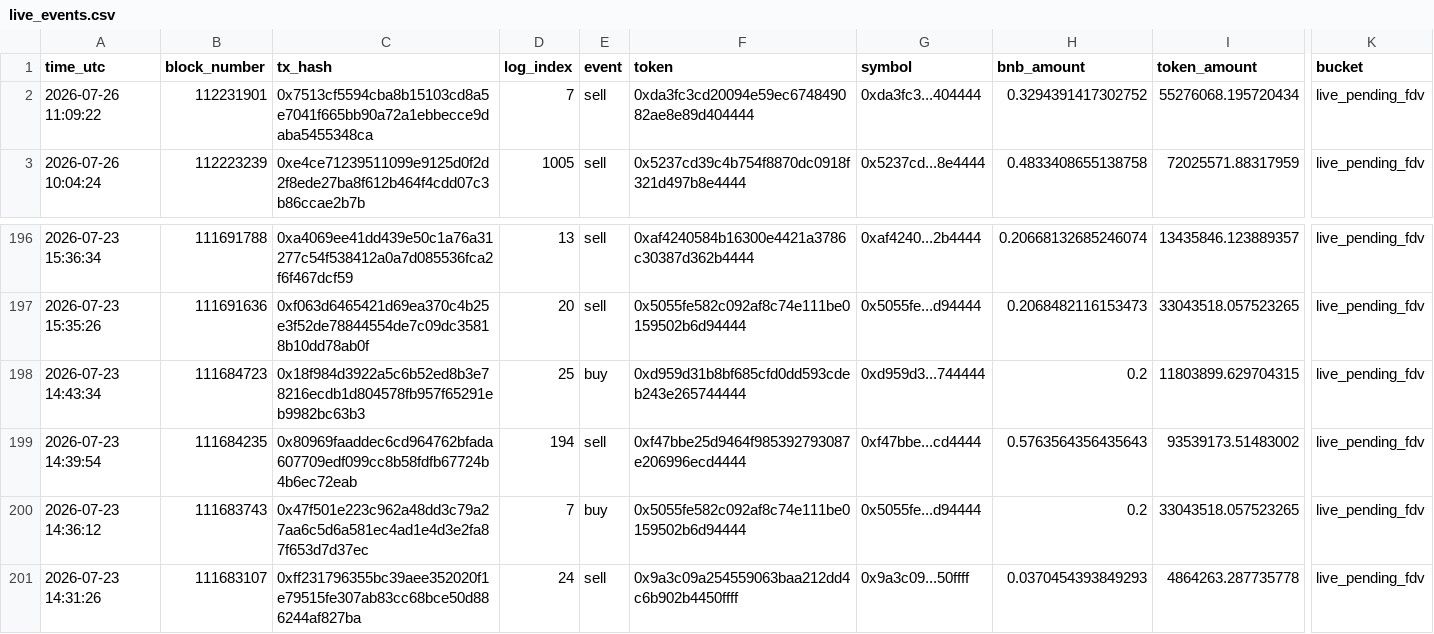
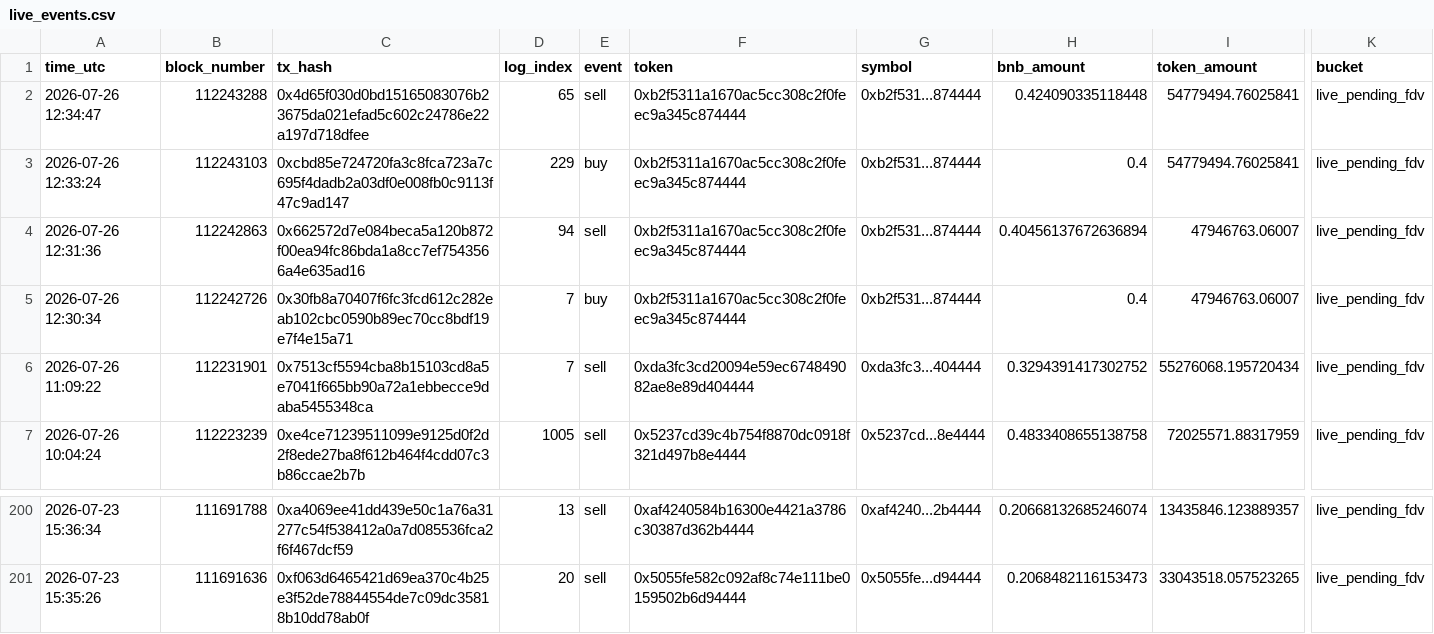
Before and after one commit to hahahakang/bsc-fourmeme-analysis-live, a CSV file: data/live_events.csv, drawn as a sheet; only a part is shown, gaps mark what is left out; removed rows and columns are numbered as before the commit, all else as after; rows hold the shown columns only; the diff names each change by its address in the sheet, - before the commit and + after, or states it on an @@ line.

```diff
--- a/data/live_events.csv
+++ b/data/live_events.csv
+row 2: 2026-07-26 12:34:47 | 112243288 | 0x4d65f030d0bd15165083076b23675da021efad5c602c24786e22a197d718dfee | 65 | sell | 0xb2f5311a1670ac5cc308c2f0feec9a345c874444 | 0xb2f531...874444 | 0.424090335118448 | 54779494.76025841 | live_pending_fdv
+row 3: 2026-07-26 12:33:24 | 112243103 | 0xcbd85e724720fa3c8fca723a7c695f4dadb2a03df0e008fb0c9113f47c9ad147 | 229 | buy | 0xb2f5311a1670ac5cc308c2f0feec9a345c874444 | 0xb2f531...874444 | 0.4 | 54779494.76025841 | live_pending_fdv
+row 4: 2026-07-26 12:31:36 | 112242863 | 0x662572d7e084beca5a120b872f00ea94fc86bda1a8cc7ef7543566a4e635ad16 | 94 | sell | 0xb2f5311a1670ac5cc308c2f0feec9a345c874444 | 0xb2f531...874444 | 0.40456137672636894 | 47946763.06007 | live_pending_fdv
+row 5: 2026-07-26 12:30:34 | 112242726 | 0x30fb8a70407f6fc3fcd612c282eab102cbc0590b89ec70cc8bdf19e7f4e15a71 | 7 | buy | 0xb2f5311a1670ac5cc308c2f0feec9a345c874444 | 0xb2f531...874444 | 0.4 | 47946763.06007 | live_pending_fdv
-row 198: 2026-07-23 14:43:34 | 111684723 | 0x18f984d3922a5c6b52ed8b3e78216ecdb1d804578fb957f65291eb9982bc63b3 | 25 | buy | 0xd959d31b8bf685cfd0dd593cdeb243e265744444 | 0xd959d3...744444 | 0.2 | 11803899.629704315 | live_pending_fdv
-row 199: 2026-07-23 14:39:54 | 111684235 | 0x80969faaddec6cd964762bfada607709edf099cc8b58fdfb67724b4b6ec72eab | 194 | sell | 0xf47bbe25d9464f985392793087e206996ecd4444 | 0xf47bbe...cd4444 | 0.5763564356435643 | 93539173.51483002 | live_pending_fdv
-row 200: 2026-07-23 14:36:12 | 111683743 | 0x47f501e223c962a48dd3c79a27aa6c5d6a581ec4ad1e4d3e2fa87f653d7d37ec | 7 | buy | 0x5055fe582c092af8c74e111be0159502b6d94444 | 0x5055fe...d94444 | 0.2 | 33043518.057523265 | live_pending_fdv
-row 201: 2026-07-23 14:31:26 | 111683107 | 0xff231796355bc39aee352020f1e79515fe307ab83cc68bce50d886244af827ba | 24 | sell | 0x9a3c09a254559063baa212dd4c6b902b4450ffff | 0x9a3c09...50ffff | 0.0370454393849293 | 4864263.287735778 | live_pending_fdv
```
Also changed, not shown: data/live_recent_buys.csv, data/live_recent_positions.csv, 5 other files.
